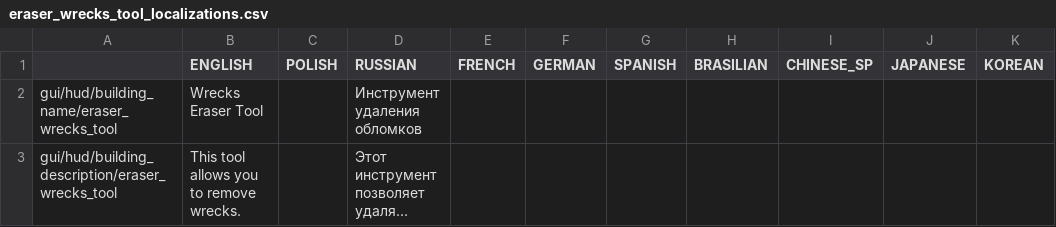
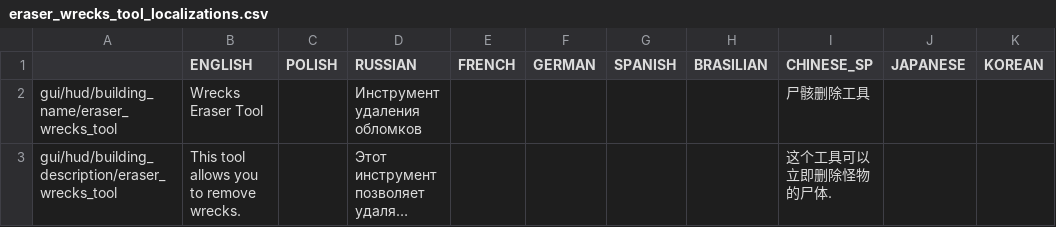
Before and after one commit to PonomarevDmitry/RiftbreakersMods, a CSV file: WrecksEraser/gui/eraser_wrecks_tool_localizations.csv, drawn as a sheet; long unchanged cells end in …; the diff names each change by its address in the sheet, - before the commit and + after, or states it on an @@ line.

Commit message:
WrecksEraser. Adding Chinese localization.

```diff
--- a/WrecksEraser/gui/eraser_wrecks_tool_localizations.csv
+++ b/WrecksEraser/gui/eraser_wrecks_tool_localizations.csv
-I2 (CHINESE_SP): (empty)
+I2 (CHINESE_SP): 尸骸删除工具
-I3 (CHINESE_SP): (empty)
+I3 (CHINESE_SP): 这个工具可以立即删除怪物的尸体.
```
